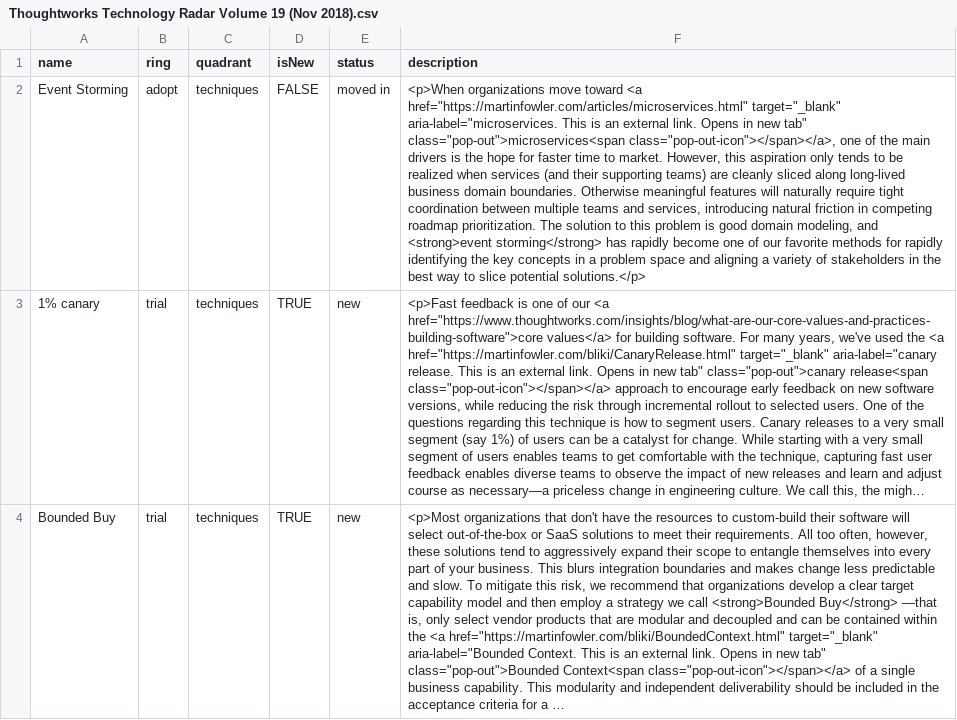
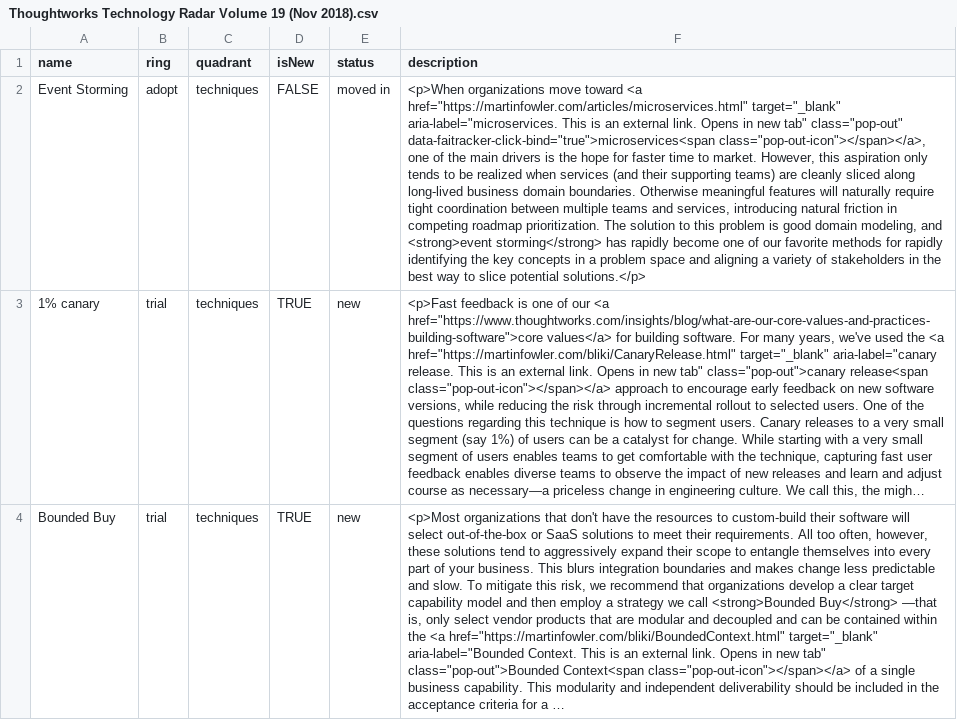
Before and after one commit to setchy/thoughtworks-tech-radar-volumes, a CSV file: volumes/csv/Thoughtworks Technology Radar Volume 19 (Nov 2018).csv, drawn as a sheet; only a part is shown; long unchanged cells end in …; the diff names each change by its address in the sheet, - before the commit and + after, or states it on an @@ line.

```diff
--- a/volumes/csv/Thoughtworks Technology Radar Volume 19 (Nov 2018).csv
+++ b/volumes/csv/Thoughtworks Technology Radar Volume 19 (Nov 2018).csv
-F2 (description): …new tab" class="pop-out">microservices<span class="pop-out-icon"></span></a>, one…
+F2 (description): …new tab" class="pop-out" data-faitracker-click-bind="true">microservices<span class="pop-out-icon"></span></a>, one…
```
Also changed, not shown: volumes/csv/Thoughtworks Technology Radar Volume 13 (Nov 2015).csv, volumes/csv/Thoughtworks Technology Radar Volume 14 (Apr 2016).csv, 10 other files.
